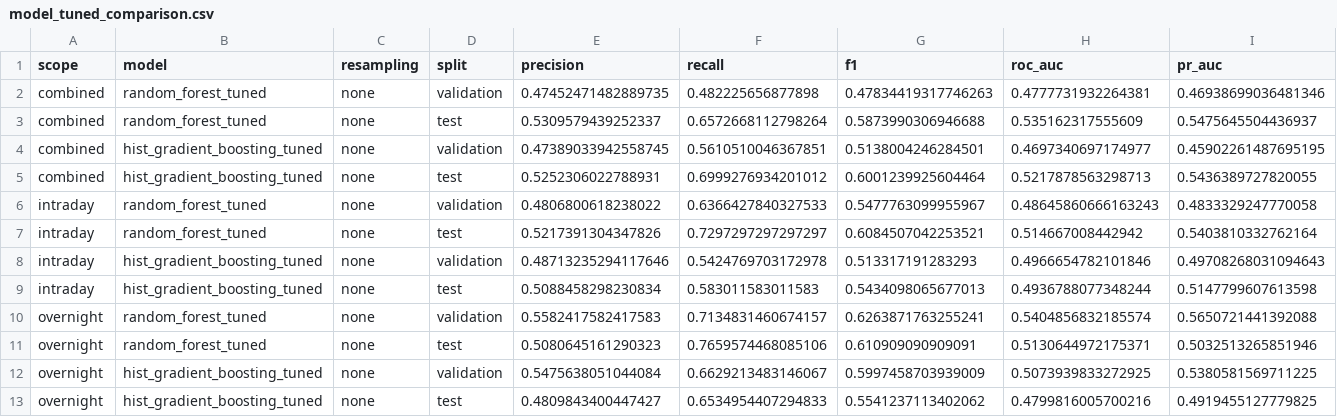
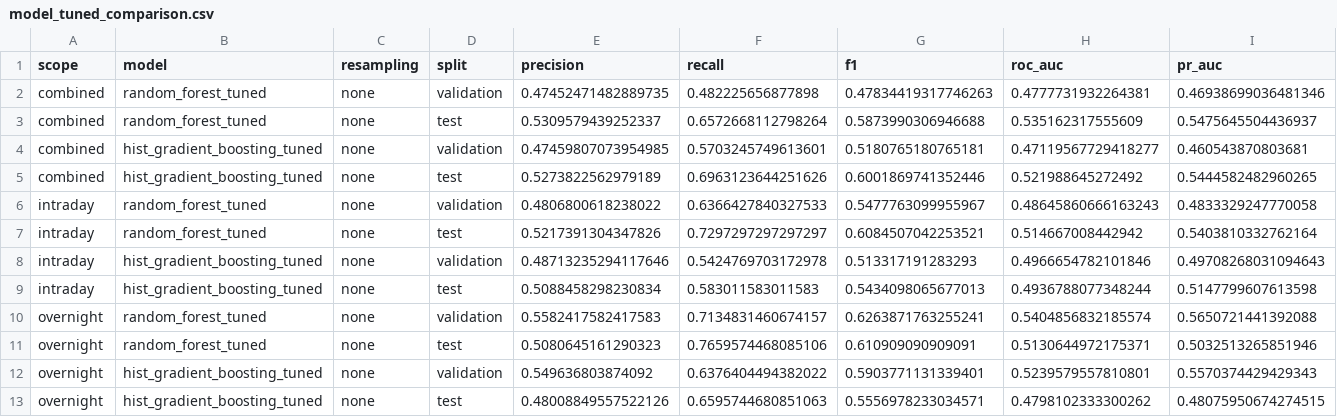
Before and after one commit to DPnimo11/cis-2450-final-proj, a CSV file: outputs/tables/model_tuned_comparison.csv, drawn as a sheet.

```diff
--- a/outputs/tables/model_tuned_comparison.csv
+++ b/outputs/tables/model_tuned_comparison.csv
@@ -3,4 +3,4 @@ combined,random_forest_tuned,none,validation,0.47452471482889735,0.4822256568778
 combined,random_forest_tuned,none,test,0.5309579439252337,0.6572668112798264,0.5873990306946688,0.535162317555609,0.5475645504436937
-combined,hist_gradient_boosting_tuned,none,validation,0.47389033942558745,0.5610510046367851,0.5138004246284501,0.4697340697174977,0.45902261487695195
-combined,hist_gradient_boosting_tuned,none,test,0.5252306022788931,0.6999276934201012,0.6001239925604464,0.5217878563298713,0.5436389727820055
+combined,hist_gradient_boosting_tuned,none,validation,0.47459807073954985,0.5703245749613601,0.5180765180765181,0.47119567729418277,0.460543870803681
+combined,hist_gradient_boosting_tuned,none,test,0.5273822562979189,0.6963123644251626,0.6001869741352446,0.521988645272492,0.5444582482960265
 intraday,random_forest_tuned,none,validation,0.4806800618238022,0.6366427840327533,0.5477763099955967,0.48645860666163243,0.4833329247770058
@@ -11,3 +11,3 @@ overnight,random_forest_tuned,none,validation,0.5582417582417583,0.7134831460674
 overnight,random_forest_tuned,none,test,0.5080645161290323,0.7659574468085106,0.610909090909091,0.5130644972175371,0.5032513265851946
-overnight,hist_gradient_boosting_tuned,none,validation,0.5475638051044084,0.6629213483146067,0.5997458703939009,0.5073939833272925,0.5380581569711225
-overnight,hist_gradient_boosting_tuned,none,test,0.4809843400447427,0.6534954407294833,0.5541237113402062,0.4799816005700216,0.4919455127779825
+overnight,hist_gradient_boosting_tuned,none,validation,0.549636803874092,0.6376404494382022,0.5903771131339401,0.5239579557810801,0.5570374429429343
+overnight,hist_gradient_boosting_tuned,none,test,0.48008849557522126,0.6595744680851063,0.5556978233034571,0.4798102333300262,0.48075950674274515
```
Also changed, not shown: outputs/tables/model_base_comparison.csv, outputs/tables/model_final_results.csv, 17 other files.
